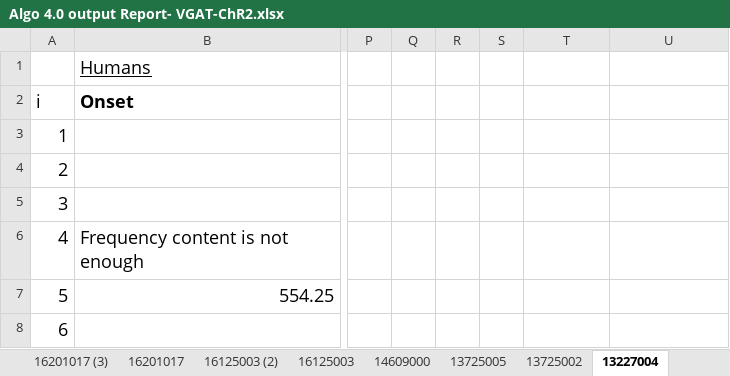
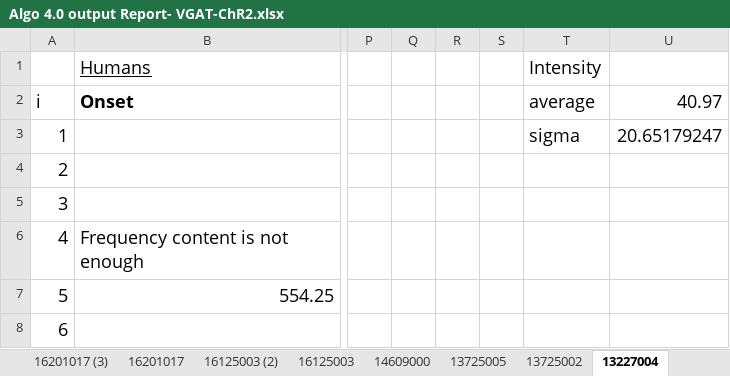
Before and after one commit to Valiantelab/ChangValiante2018, an Excel workbook: Algo 4.0 output Report- VGAT-ChR2.xlsx, sheet 13227004, drawn as a sheet; only a part is shown, gaps mark what is left out; values as stored, in another font and other column widths than the file's, no borders; the diff names each change by its address in the sheet, - before the commit and + after, or states it on an @@ line.

```diff
--- a/Algo 4.0 output Report- VGAT-ChR2.xlsx (sheet 13227004)
+++ b/Algo 4.0 output Report- VGAT-ChR2.xlsx (sheet 13227004)
-T1 (average): (empty)
+T1 (average): Intensity
-T2: (empty)
+T2: average
-U2: (empty)
+U2: 40.97
-T3 (average): (empty)
+T3 (average): sigma
-U3 (40.97): (empty)
+U3 (40.97): 20.65179247
```
Also changed, not shown: sheet 13725002, sheet 16201017 (3), 3 other files.
